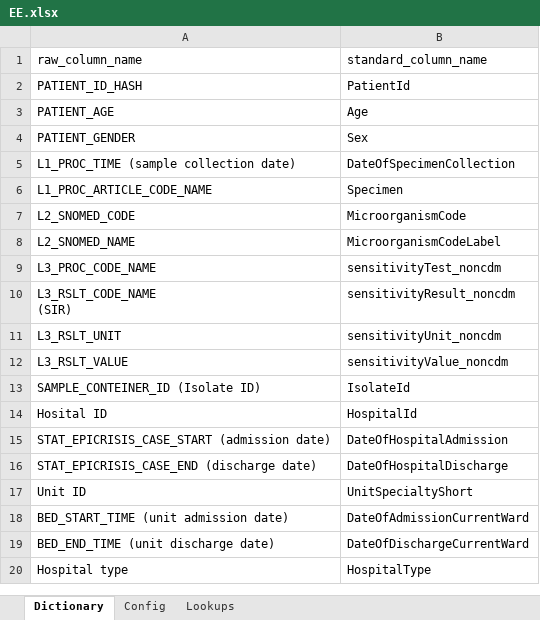
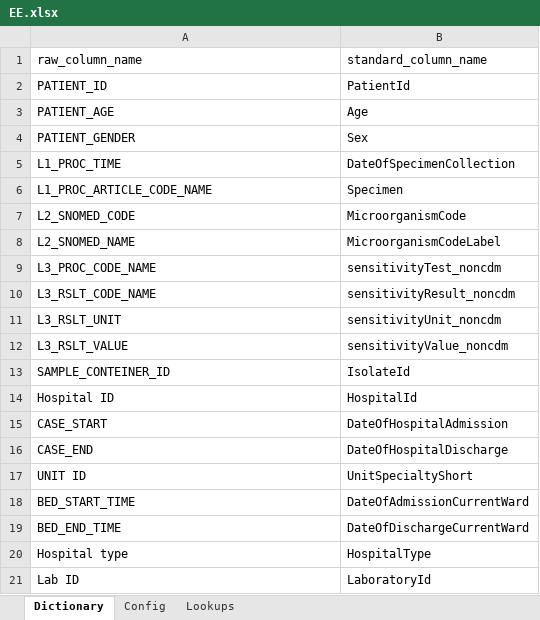
Before and after one commit to Epiconcept-Paris/EHR-BSI, an Excel workbook: reference/dictionaries/EE.xlsx, sheet Dictionary, drawn as a sheet; values as stored, in another font and other column widths than the file's, no borders; ↵ is a line break in a cell; the diff names each change by its address in the sheet, - before the commit and + after, or states it on an @@ line.

Commit message:
Updating dict

```diff
--- a/reference/dictionaries/EE.xlsx (sheet Dictionary)
+++ b/reference/dictionaries/EE.xlsx (sheet Dictionary)
-A2 (raw_column_name): PATIENT_ID_HASH
+A2 (raw_column_name): PATIENT_ID
-A5 (raw_column_name): L1_PROC_TIME (sample collection date)
+A5 (raw_column_name): L1_PROC_TIME
-A10 (raw_column_name): L3_RSLT_CODE_NAME ↵ (SIR)
+A10 (raw_column_name): L3_RSLT_CODE_NAME
-A13 (raw_column_name): SAMPLE_CONTEINER_ID (Isolate ID)
+A13 (raw_column_name): SAMPLE_CONTEINER_ID
-A14 (raw_column_name): Hosital ID
+A14 (raw_column_name): Hospital ID
-A15 (raw_column_name): STAT_EPICRISIS_CASE_START (admission date)
+A15 (raw_column_name): CASE_START
-A16 (raw_column_name): STAT_EPICRISIS_CASE_END (discharge date)
+A16 (raw_column_name): CASE_END
-A17 (raw_column_name): Unit ID
+A17 (raw_column_name): UNIT ID
-A18 (raw_column_name): BED_START_TIME (unit admission date)
+A18 (raw_column_name): BED_START_TIME
-A19 (raw_column_name): BED_END_TIME (unit discharge date)
+A19 (raw_column_name): BED_END_TIME
+row 21: Lab ID | LaboratoryId
```
